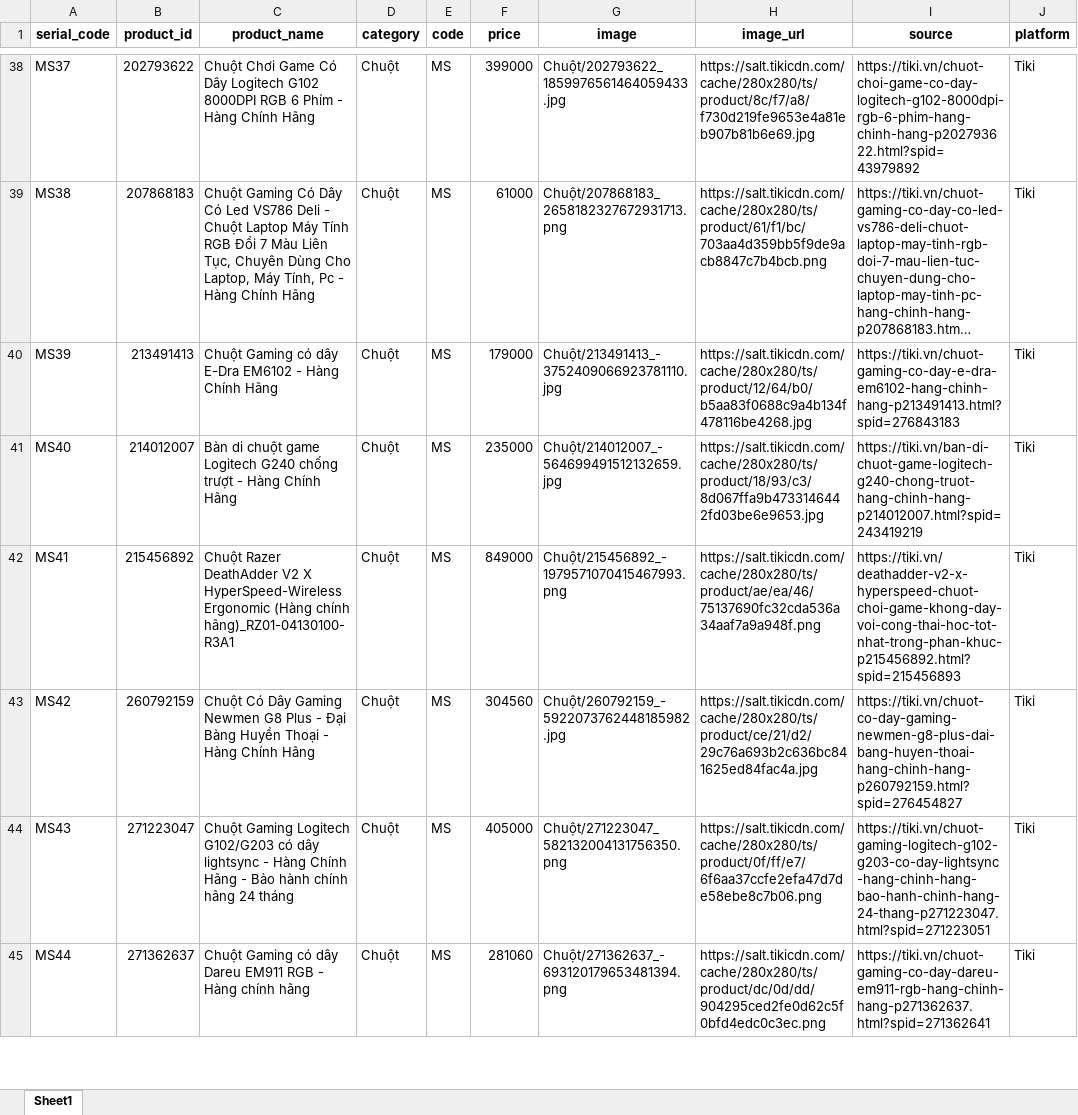
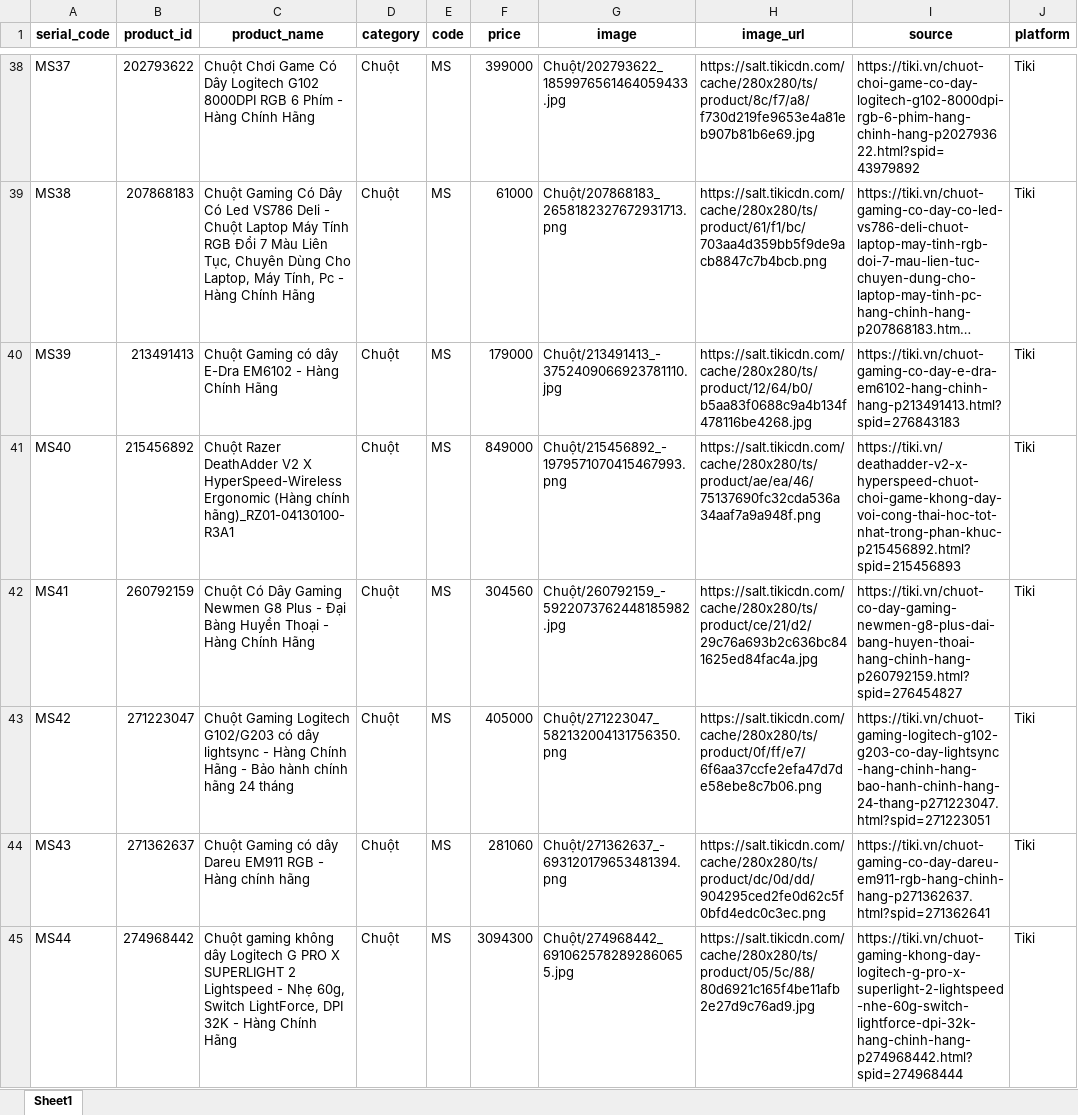
Before and after one commit to PhanKhaiDIen/crawl_data, an Excel workbook: data_cleaned_1.xlsx, sheet Sheet1, drawn as a sheet; only a part is shown, gaps mark what is left out; long unchanged cells end in …; values as stored, in another font and other column widths than the file's, no borders; the diff covers the shown part only; the diff names each change by its address in the sheet, - before the commit and + after, or states it on an @@ line.

```diff
--- a/data_cleaned_1.xlsx (sheet Sheet1)
+++ b/data_cleaned_1.xlsx (sheet Sheet1)
-B41 (product_id): 214012007
+B41 (product_id): 215456892
-C41 (product_name): Bàn di chuột game Logitech G240 chống trượt - Hàng Chính Hãng
+C41 (product_name): Chuột Razer DeathAdder V2 X HyperSpeed-Wireless Ergonomic (Hàng chính hãng)_RZ01-04130100-R3A1
-F41 (price): 235000
+F41 (price): 849000
-G41 (image): Chuột/214012007_-564699491512132659.jpg
+G41 (image): Chuột/215456892_-1979571070415467993.png
-H41 (image_url): https://salt.tikicdn.com/cache/280x280/ts/product/18/93/c3/8d067ffa9b4733146442fd03be6e9653.jpg
+H41 (image_url): https://salt.tikicdn.com/cache/280x280/ts/product/ae/ea/46/75137690fc32cda536a34aaf7a9a948f.png
-I41 (source): https://tiki.vn/ban-di-chuot-game-logitech-g240-chong-truot-hang-chinh-hang-p214012007.html?spid=243419219
+I41 (source): https://tiki.vn/deathadder-v2-x-hyperspeed-chuot-choi-game-khong-day-voi-cong-thai-hoc-tot-nhat-trong-phan-khuc-p215456892.html?spid=215456893
-B42 (product_id): 215456892
+B42 (product_id): 260792159
-C42 (product_name): Chuột Razer DeathAdder V2 X HyperSpeed-Wireless Ergonomic (Hàng chính hãng)_RZ01-04130100-R3A1
+C42 (product_name): Chuột Có Dây Gaming Newmen G8 Plus - Đại Bàng Huyền Thoại - Hàng Chính Hãng
-F42 (price): 849000
+F42 (price): 304560
-G42 (image): Chuột/215456892_-1979571070415467993.png
+G42 (image): Chuột/260792159_-5922073762448185982.jpg
-H42 (image_url): https://salt.tikicdn.com/cache/280x280/ts/product/ae/ea/46/75137690fc32cda536a34aaf7a9a948f.png
+H42 (image_url): https://salt.tikicdn.com/cache/280x280/ts/product/ce/21/d2/29c76a693b2c636bc841625ed84fac4a.jpg
-I42 (source): https://tiki.vn/deathadder-v2-x-hyperspeed-chuot-choi-game-khong-day-voi-cong-thai-hoc-tot-nhat-trong-phan-khuc-p215456892.html?spid=215456893
+I42 (source): https://tiki.vn/chuot-co-day-gaming-newmen-g8-plus-dai-bang-huyen-thoai-hang-chinh-hang-p260792159.html?spid=276454827
-B43 (product_id): 260792159
+B43 (product_id): 271223047
-C43 (product_name): Chuột Có Dây Gaming Newmen G8 Plus - Đại Bàng Huyền Thoại - Hàng Chính Hãng
+C43 (product_name): Chuột Gaming Logitech G102/G203 có dây lightsync - Hàng Chính Hãng - Bảo hành chính hãng 24 tháng
-F43 (price): 304560
+F43 (price): 405000
-G43 (image): Chuột/260792159_-5922073762448185982.jpg
+G43 (image): Chuột/271223047_582132004131756350.png
-H43 (image_url): https://salt.tikicdn.com/cache/280x280/ts/product/ce/21/d2/29c76a693b2c636bc841625ed84fac4a.jpg
+H43 (image_url): https://salt.tikicdn.com/cache/280x280/ts/product/0f/ff/e7/6f6aa37ccfe2efa47d7de58ebe8c7b06.png
-I43 (source): https://tiki.vn/chuot-co-day-gaming-newmen-g8-plus-dai-bang-huyen-thoai-hang-chinh-hang-p260792159.html?spid=276454827
+I43 (source): https://tiki.vn/chuot-gaming-logitech-g102-g203-co-day-lightsync-hang-chinh-hang-bao-hanh-chinh-hang-24-thang-p271223047.html?spid=271223051
-B44 (product_id): 271223047
+B44 (product_id): 271362637
-C44 (product_name): Chuột Gaming Logitech G102/G203 có dây lightsync - Hàng Chính Hãng - Bảo hành chính hãng 24 tháng
+C44 (product_name): Chuột Gaming có dây Dareu EM911 RGB - Hàng chính hãng
-F44 (price): 405000
+F44 (price): 281060
-G44 (image): Chuột/271223047_582132004131756350.png
+G44 (image): Chuột/271362637_-693120179653481394.png
-H44 (image_url): https://salt.tikicdn.com/cache/280x280/ts/product/0f/ff/e7/6f6aa37ccfe2efa47d7de58ebe8c7b06.png
+H44 (image_url): https://salt.tikicdn.com/cache/280x280/ts/product/dc/0d/dd/904295ced2fe0d62c5f0bfd4edc0c3ec.png
-I44 (source): https://tiki.vn/chuot-gaming-logitech-g102-g203-co-day-lightsync-hang-chinh-hang-bao-hanh-chinh-hang-24-thang-p271223047.html?spid=271223051
+I44 (source): https://tiki.vn/chuot-gaming-co-day-dareu-em911-rgb-hang-chinh-hang-p271362637.html?spid=271362641
-B45 (product_id): 271362637
+B45 (product_id): 274968442
-C45 (product_name): Chuột Gaming có dây Dareu EM911 RGB - Hàng chính hãng
+C45 (product_name): Chuột gaming không dây Logitech G PRO X SUPERLIGHT 2 Lightspeed - Nhẹ 60g, Switch LightForce, DPI 32K - Hàng Chính Hãng
-F45 (price): 281060
+F45 (price): 3094300
-G45 (image): Chuột/271362637_-693120179653481394.png
+G45 (image): Chuột/274968442_6910625782892860655.jpg
-H45 (image_url): https://salt.tikicdn.com/cache/280x280/ts/product/dc/0d/dd/904295ced2fe0d62c5f0bfd4edc0c3ec.png
+H45 (image_url): https://salt.tikicdn.com/cache/280x280/ts/product/05/5c/88/80d6921c165f4be11afb2e27d9c76ad9.jpg
-I45 (source): https://tiki.vn/chuot-gaming-co-day-dareu-em911-rgb-hang-chinh-hang-p271362637.html?spid=271362641
+I45 (source): https://tiki.vn/chuot-gaming-khong-day-logitech-g-pro-x-superlight-2-lightspeed-nhe-60g-switch-lightforce-dpi-32k-hang-chinh-hang-p274968442.html?spid=274968444
```
Also changed, not shown: 3 removed rows and 327 edited cells elsewhere in this sheet, invalid_headphone.xlsx, invalid_speaker.xlsx, 3 other files.
